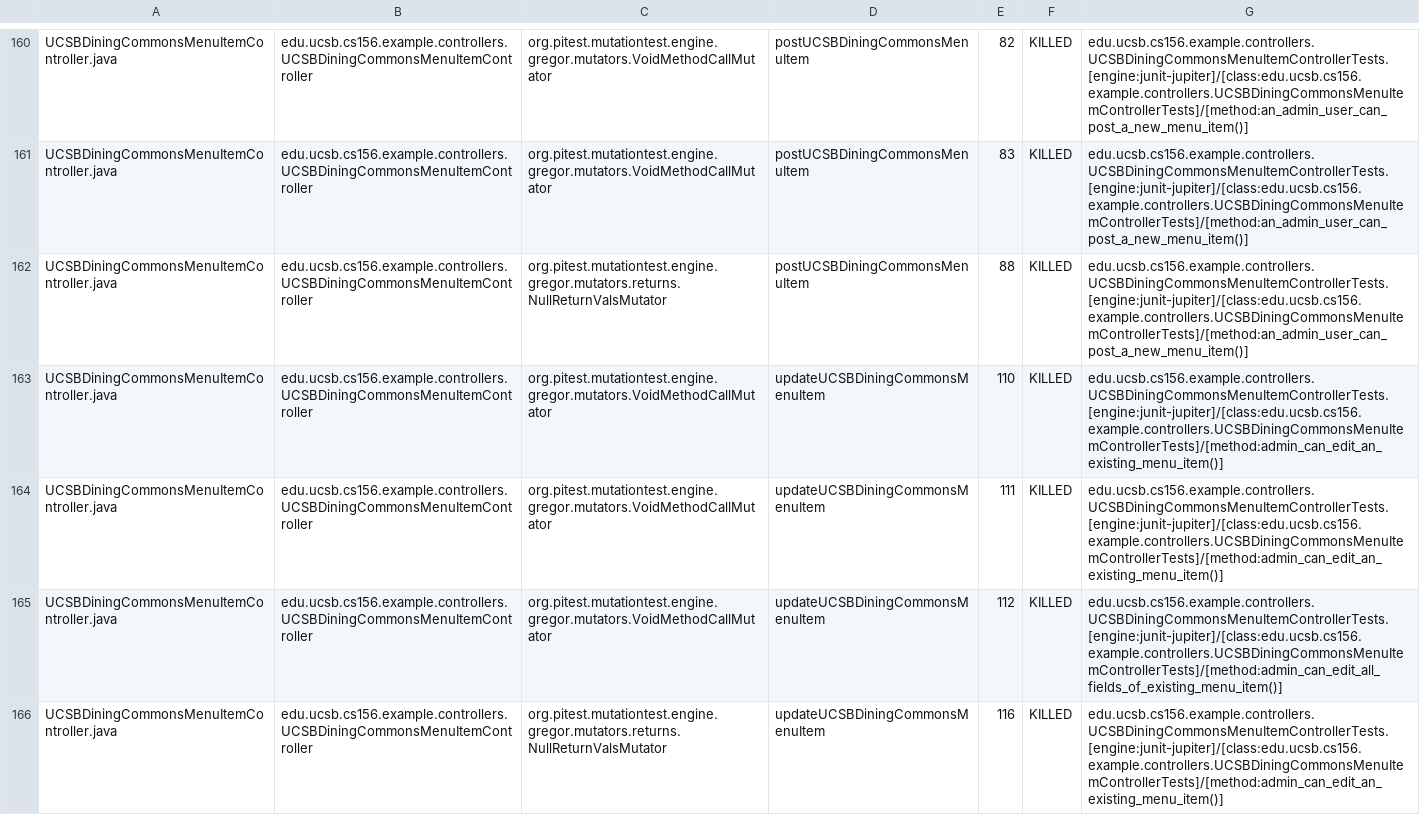
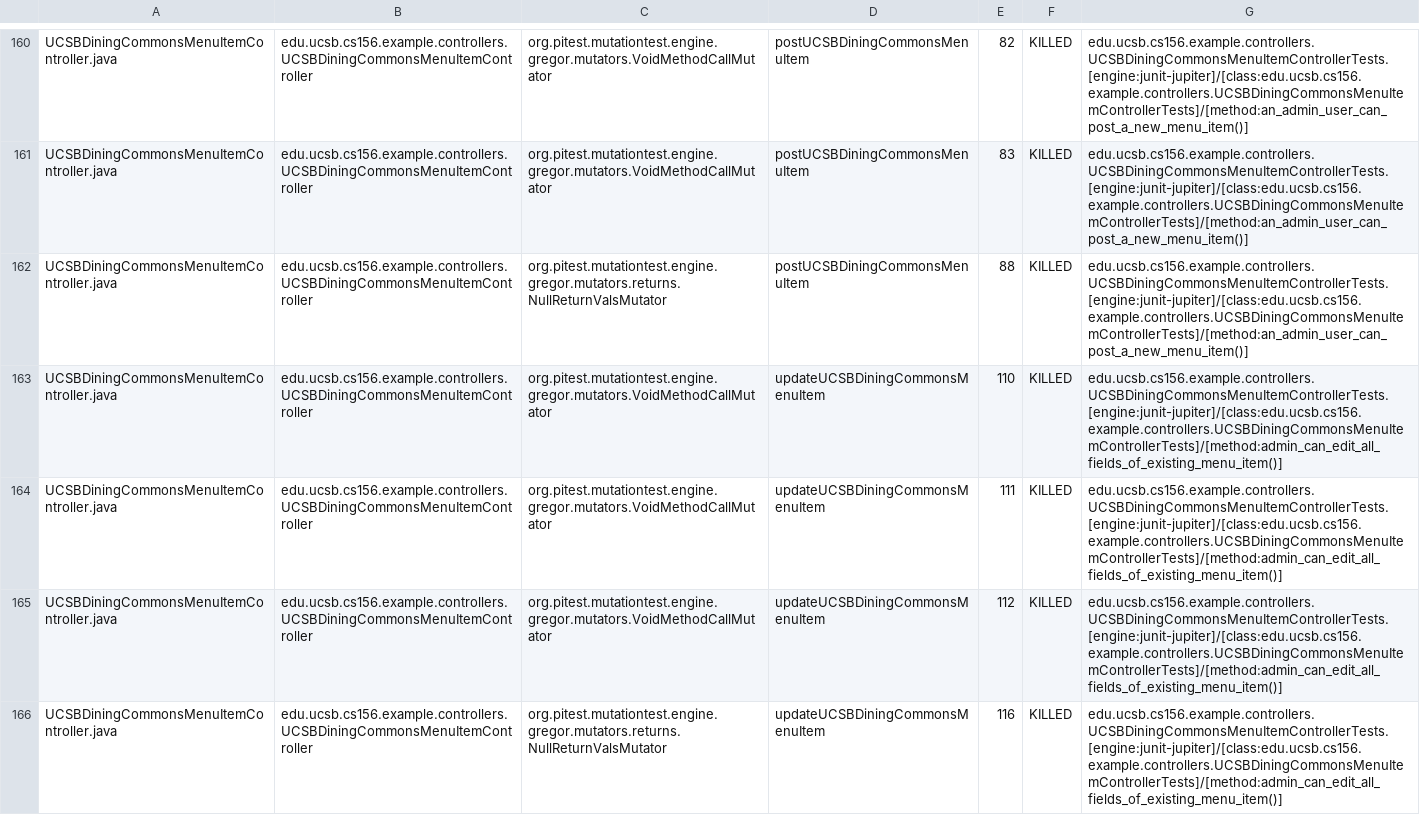
Before and after one commit to ucsb-cs156-f25/team01-f25-15, a CSV file: pitest/mutations.csv, drawn as a sheet; only a part is shown, gaps mark what is left out.

Commit message:
Deploying to gh-pages from @ ucsb-cs156-f25/team01-f25-15@041a1745b910b5a70e8705b34353f5cfef688157 🚀

```diff
--- a/pitest/mutations.csv
+++ b/pitest/mutations.csv
@@ -162,5 +162,5 @@ UCSBDiningCommonsMenuItemController.java,edu.ucsb.cs156.example.controllers.UCSB
 UCSBDiningCommonsMenuItemController.java,edu.ucsb.cs156.example.controllers.UCSBDiningCommonsMenuItemController,org.pitest.mutationtest.engine.gregor.mutators.returns.NullReturnValsMutator,postUCSBDiningCommonsMenuItem,88,KILLED,edu.ucsb.cs156.example.controllers.UCSBDiningCommonsMenuItemControllerTests.[engine:junit-jupiter]/[class:edu.ucsb.cs156.example.controllers.UCSBDiningCommonsMenuItemControllerTests]/[method:an_admin_user_can_post_a_new_menu_item()]
-UCSBDiningCommonsMenuItemController.java,edu.ucsb.cs156.example.controllers.UCSBDiningCommonsMenuItemController,org.pitest.mutationtest.engine.gregor.mutators.VoidMethodCallMutator,updateUCSBDiningCommonsMenuItem,110,KILLED,edu.ucsb.cs156.example.controllers.UCSBDiningCommonsMenuItemControllerTests.[engine:junit-jupiter]/[class:edu.ucsb.cs156.example.controllers.UCSBDiningCommonsMenuItemControllerTests]/[method:admin_can_edit_an_existing_menu_item()]
-UCSBDiningCommonsMenuItemController.java,edu.ucsb.cs156.example.controllers.UCSBDiningCommonsMenuItemController,org.pitest.mutationtest.engine.gregor.mutators.VoidMethodCallMutator,updateUCSBDiningCommonsMenuItem,111,KILLED,edu.ucsb.cs156.example.controllers.UCSBDiningCommonsMenuItemControllerTests.[engine:junit-jupiter]/[class:edu.ucsb.cs156.example.controllers.UCSBDiningCommonsMenuItemControllerTests]/[method:admin_can_edit_an_existing_menu_item()]
+UCSBDiningCommonsMenuItemController.java,edu.ucsb.cs156.example.controllers.UCSBDiningCommonsMenuItemController,org.pitest.mutationtest.engine.gregor.mutators.VoidMethodCallMutator,updateUCSBDiningCommonsMenuItem,110,KILLED,edu.ucsb.cs156.example.controllers.UCSBDiningCommonsMenuItemControllerTests.[engine:junit-jupiter]/[class:edu.ucsb.cs156.example.controllers.UCSBDiningCommonsMenuItemControllerTests]/[method:admin_can_edit_all_fields_of_existing_menu_item()]
+UCSBDiningCommonsMenuItemController.java,edu.ucsb.cs156.example.controllers.UCSBDiningCommonsMenuItemController,org.pitest.mutationtest.engine.gregor.mutators.VoidMethodCallMutator,updateUCSBDiningCommonsMenuItem,111,KILLED,edu.ucsb.cs156.example.controllers.UCSBDiningCommonsMenuItemControllerTests.[engine:junit-jupiter]/[class:edu.ucsb.cs156.example.controllers.UCSBDiningCommonsMenuItemControllerTests]/[method:admin_can_edit_all_fields_of_existing_menu_item()]
 UCSBDiningCommonsMenuItemController.java,edu.ucsb.cs156.example.controllers.UCSBDiningCommonsMenuItemController,org.pitest.mutationtest.engine.gregor.mutators.VoidMethodCallMutator,updateUCSBDiningCommonsMenuItem,112,KILLED,edu.ucsb.cs156.example.controllers.UCSBDiningCommonsMenuItemControllerTests.[engine:junit-jupiter]/[class:edu.ucsb.cs156.example.controllers.UCSBDiningCommonsMenuItemControllerTests]/[method:admin_can_edit_all_fields_of_existing_menu_item()]
-UCSBDiningCommonsMenuItemController.java,edu.ucsb.cs156.example.controllers.UCSBDiningCommonsMenuItemController,org.pitest.mutationtest.engine.gregor.mutators.returns.NullReturnValsMutator,updateUCSBDiningCommonsMenuItem,116,KILLED,edu.ucsb.cs156.example.controllers.UCSBDiningCommonsMenuItemControllerTests.[engine:junit-jupiter]/[class:edu.ucsb.cs156.example.controllers.UCSBDiningCommonsMenuItemControllerTests]/[method:admin_can_edit_an_existing_menu_item()]
+UCSBDiningCommonsMenuItemController.java,edu.ucsb.cs156.example.controllers.UCSBDiningCommonsMenuItemController,org.pitest.mutationtest.engine.gregor.mutators.returns.NullReturnValsMutator,updateUCSBDiningCommonsMenuItem,116,KILLED,edu.ucsb.cs156.example.controllers.UCSBDiningCommonsMenuItemControllerTests.[engine:junit-jupiter]/[class:edu.ucsb.cs156.example.controllers.UCSBDiningCommonsMenuItemControllerTests]/[method:admin_can_edit_all_fields_of_existing_menu_item()]
```
Also changed, not shown: 20 other files.
